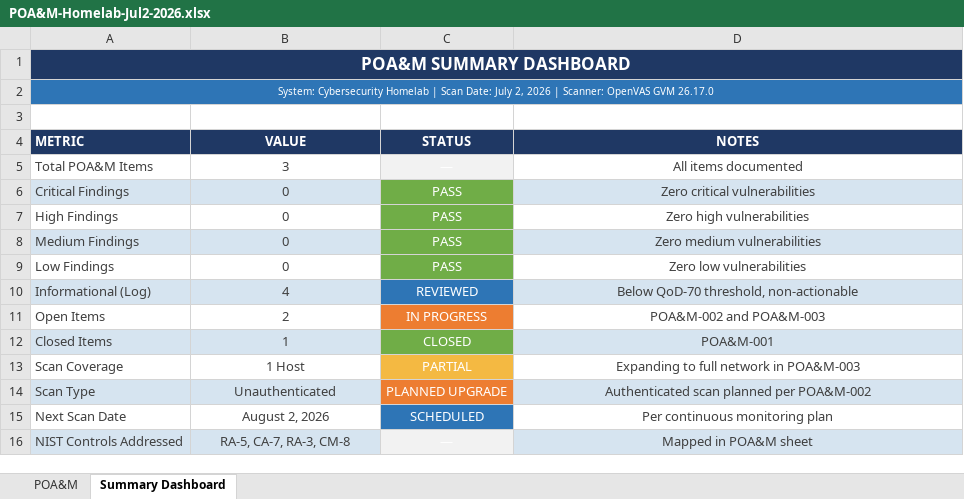
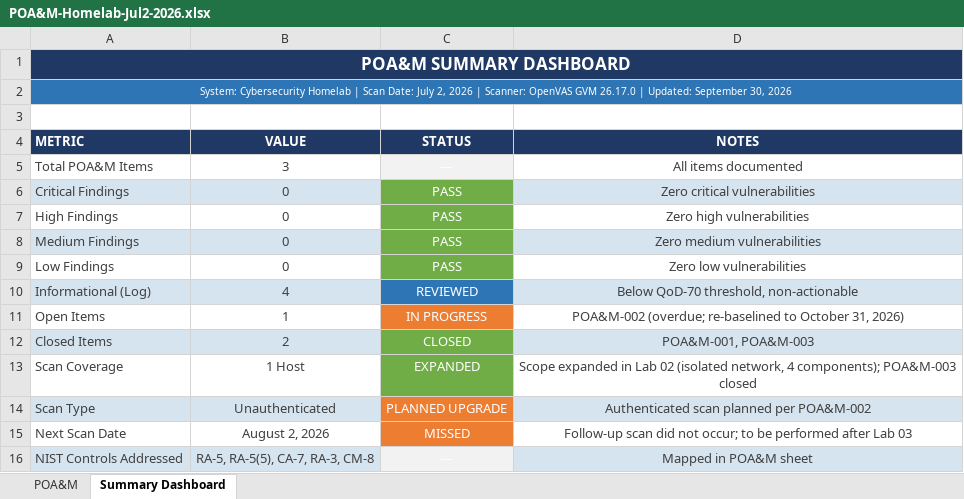
Before and after one commit to Gracekid17/Cybersecurity-Homelab-Portfolio, an Excel workbook: 01-Vulnerability-Assessment/POA&M-Homelab-Jul2-2026.xlsx, sheet Summary Dashboard, drawn as a sheet; values as stored, in another font and other column widths than the file's, no borders; the diff names each change by its address in the sheet, - before the commit and + after, or states it on an @@ line.

Commit message:
Update Lab 01 POA&M:
status, marking, control mapping

```diff
--- a/01-Vulnerability-Assessment/POA&M-Homelab-Jul2-2026.xlsx (sheet Summary Dashboard)
+++ b/01-Vulnerability-Assessment/POA&M-Homelab-Jul2-2026.xlsx (sheet Summary Dashboard)
-A2 (METRIC): …GVM 26.17.0
+A2 (METRIC): …GVM 26.17.0 | Updated: September 30, 2026
-B11 (VALUE): 2
+B11 (VALUE): 1
-D11 (NOTES): POA&M-002 and POA&M-003
+D11 (NOTES): POA&M-002 (overdue; re-baselined to October 31, 2026)
-B12 (VALUE): 1
+B12 (VALUE): 2
-D12 (NOTES): POA&M-001
+D12 (NOTES): POA&M-001, POA&M-003
-C13 (STATUS): PARTIAL
+C13 (STATUS): EXPANDED
-C13 fill: #F4B942
+C13 fill: #70AD47
-D13 (NOTES): Expanding to full network in POA&M-003
+D13 (NOTES): Scope expanded in Lab 02 (isolated network, 4 components); POA&M-003 closed
-C15 (STATUS): SCHEDULED
+C15 (STATUS): MISSED
-C15 fill: #2E75B6
+C15 fill: #ED7D31
-D15 (NOTES): Per continuous monitoring plan
+D15 (NOTES): Follow-up scan did not occur; to be performed after Lab 03
-B16 (VALUE): RA-5, CA-7, RA-3, CM-8
+B16 (VALUE): RA-5, RA-5(5), CA-7, RA-3, CM-8
```
Also changed, not shown: sheet POA&M.
